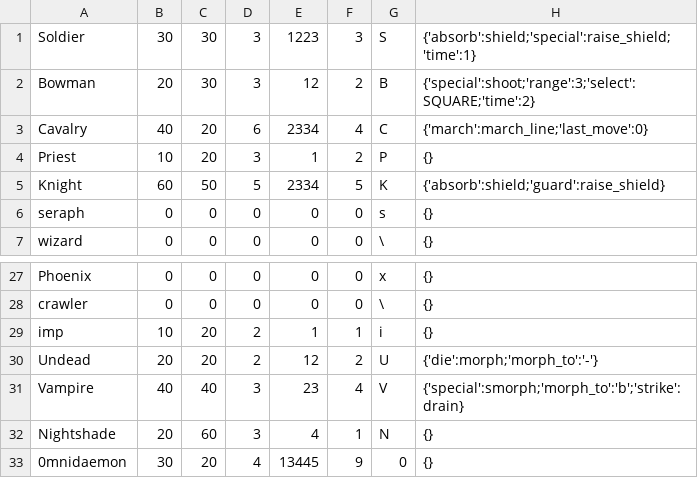
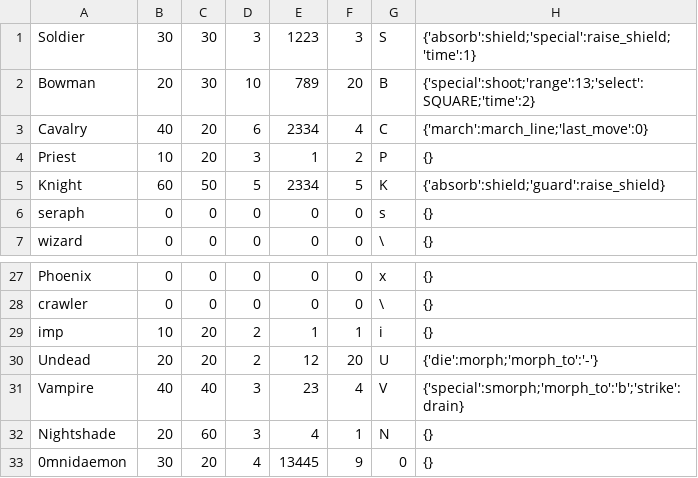
Before and after one commit to haitike/berto-s-dimensional-wars, a CSV file: data/units.csv, drawn as a sheet; only a part is shown, gaps mark what is left out.

```diff
--- a/data/units.csv
+++ b/data/units.csv
@@ -1,3 +1,3 @@
 Soldier,30,30,3,1223,3,S,{'absorb':shield;'special':raise_shield;'time':1}
-Bowman,20,30,3,12,2,B,{'special':shoot;'range':3;'select':SQUARE;'time':2}
+Bowman,20,30,10,789,20,B,{'special':shoot;'range':13;'select':SQUARE;'time':2}
 Cavalry,40,20,6,2334,4,C,{'march':march_line;'last_move':0}
@@ -29,3 +29,3 @@ crawler,0,0,0,0,0,\,{}
 imp,10,20,2,1,1,i,{}
-Undead,20,20,2,12,2,U,{'die':morph;'morph_to':'-'}
+Undead,20,20,2,12,20,U,{'die':morph;'morph_to':'-'}
 Vampire,40,40,3,23,4,V,{'special':smorph;'morph_to':'b';'strike':drain}
```
Also changed, not shown: data/maps/crowsbridge.map.csv, 2 other files.
